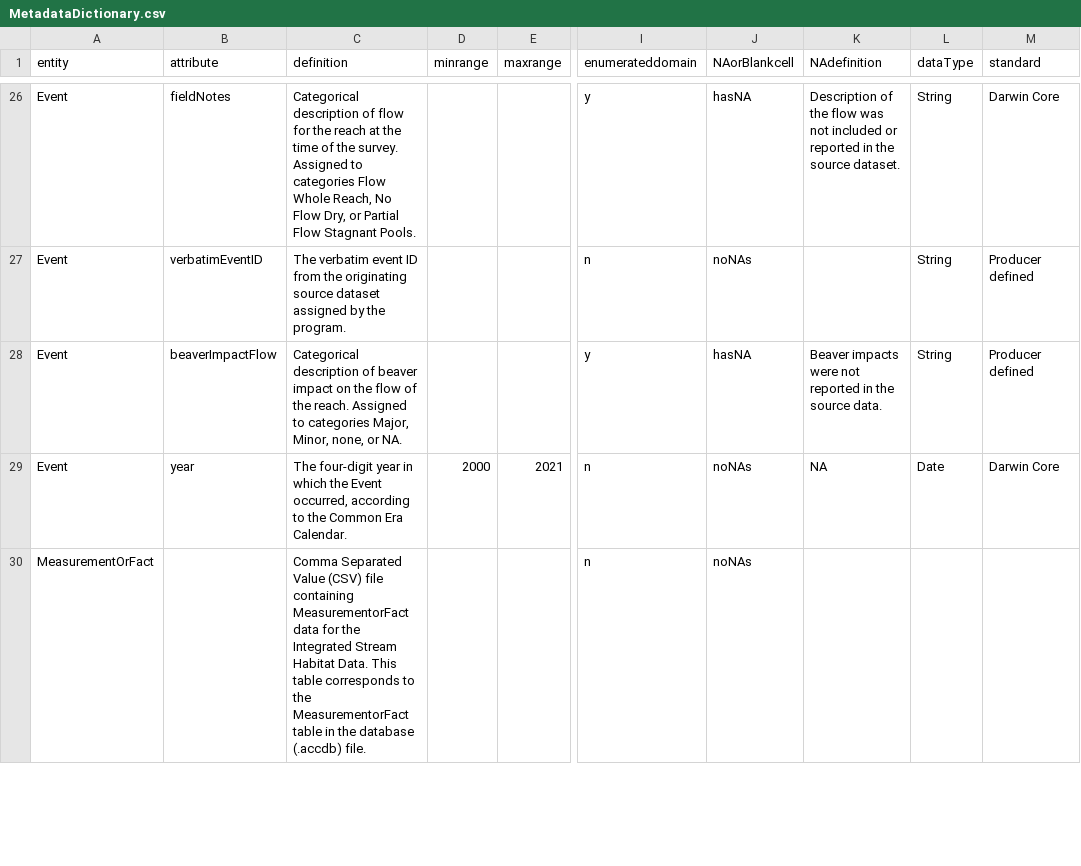
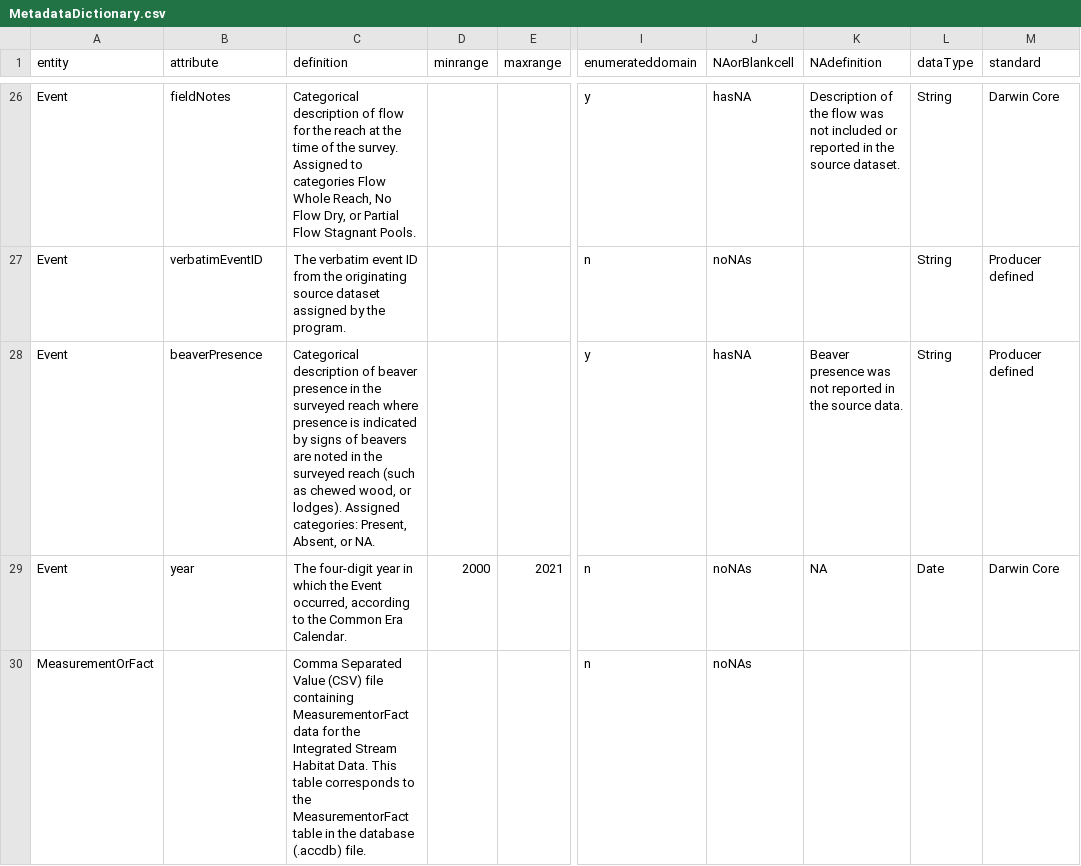
Before and after one commit to rascully/Stream-Monitoring-Data-Exchange-Specifications, a CSV file: Data/MetadataDictionary.csv, drawn as a sheet; only a part is shown, gaps mark what is left out; the diff names each change by its address in the sheet, - before the commit and + after, or states it on an @@ line.

Commit message:
update beaverImpactFlow to beaverPresence

```diff
--- a/Data/MetadataDictionary.csv
+++ b/Data/MetadataDictionary.csv
-B28 (attribute): beaverImpactFlow
+B28 (attribute): beaverPresence
-C28 (definition): …of beaver impact on the flow of the reach. Assigned to categories Major, Minor, none, or NA.
+C28 (definition): …of beaver presence in the surveyed reach where presence is indicated by signs of beavers are noted in the surveyed reach (such as chewed wood, or lodges). Assigned categories: Present, Absent, or NA.
-K28 (NAdefinition): Beaver impacts were not reported…
+K28 (NAdefinition): Beaver presence was not reported…
```
Also changed, not shown: Data/CategoryDictionary.csv, DataExchangeStandardTables/DataMappingDES.csv.
